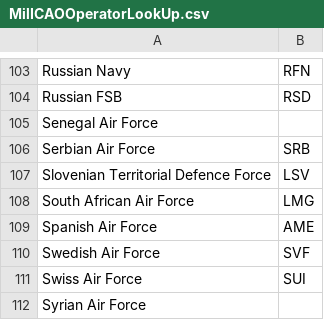
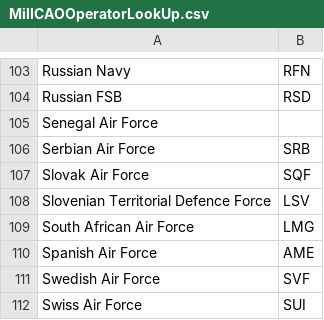
Before and after one commit to rikgale/ICAOList, a CSV file: MilICAOOperatorLookUp.csv, drawn as a sheet; only a part is shown, gaps mark what is left out; the shorter side is filled out with more unchanged rows; the diff names each change by its address in the sheet, - before the commit and + after, or states it on an @@ line.

Commit message:
Update MilICAOOperatorLookUp.csv
Slovak Air Force

```diff
--- a/MilICAOOperatorLookUp.csv
+++ b/MilICAOOperatorLookUp.csv
+row 107: Slovak Air Force | SQF
```
